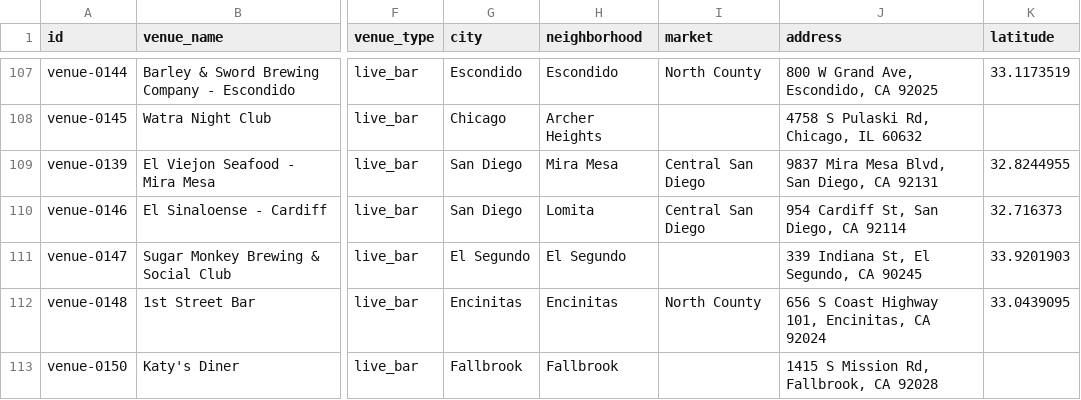
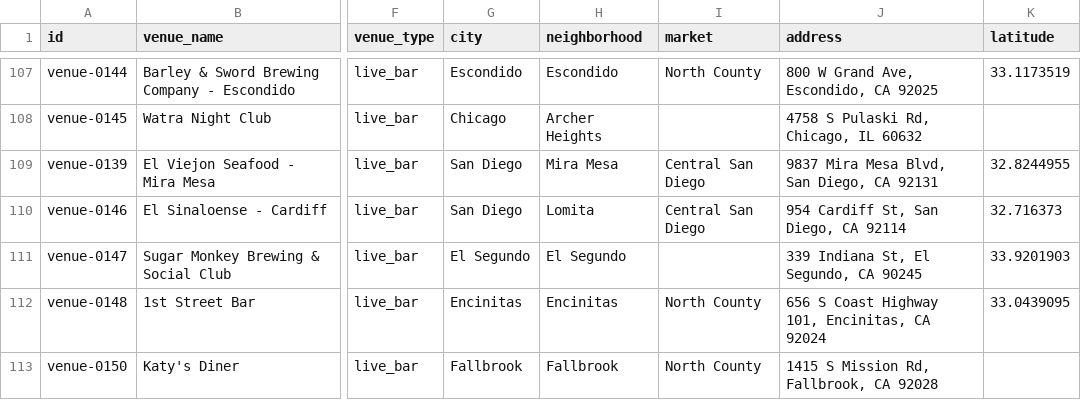
Before and after one commit to whiteinkcreates/singhub, a TSV file: public/data/venues.tsv, drawn as a sheet; only a part is shown, gaps mark what is left out; the diff names each change by its address in the sheet, - before the commit and + after, or states it on an @@ line.

Commit message:
Preserve Katy North County market during canonical alignment

```diff
--- a/public/data/venues.tsv
+++ b/public/data/venues.tsv
-I113 (market): (empty)
+I113 (market): North County
```
Also changed, not shown: 4 other files.
